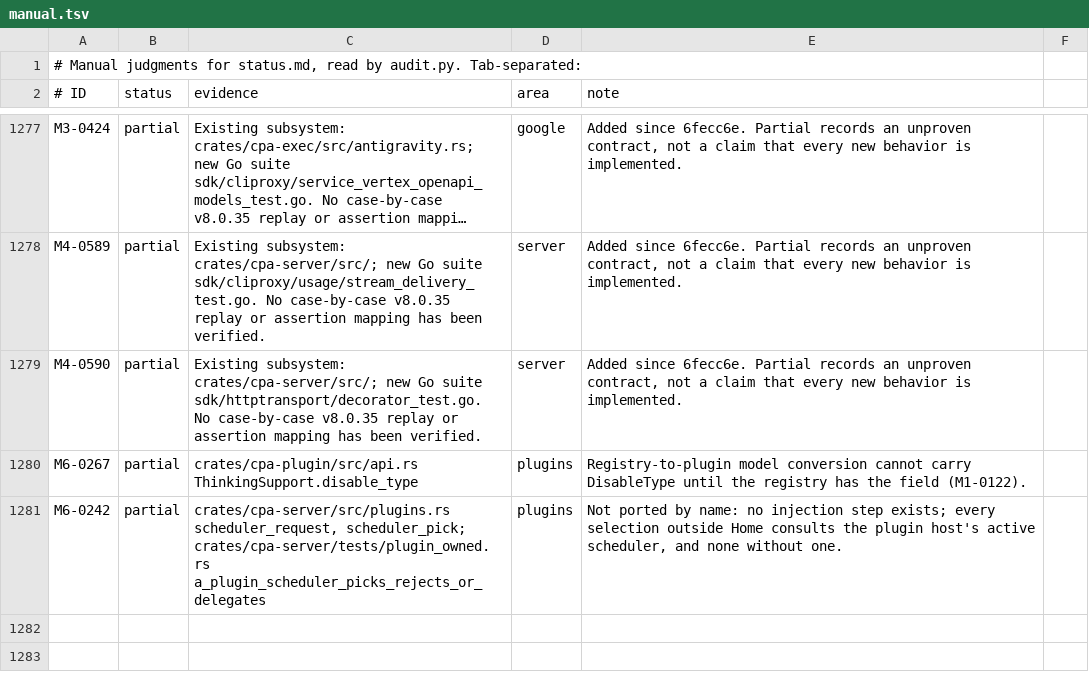
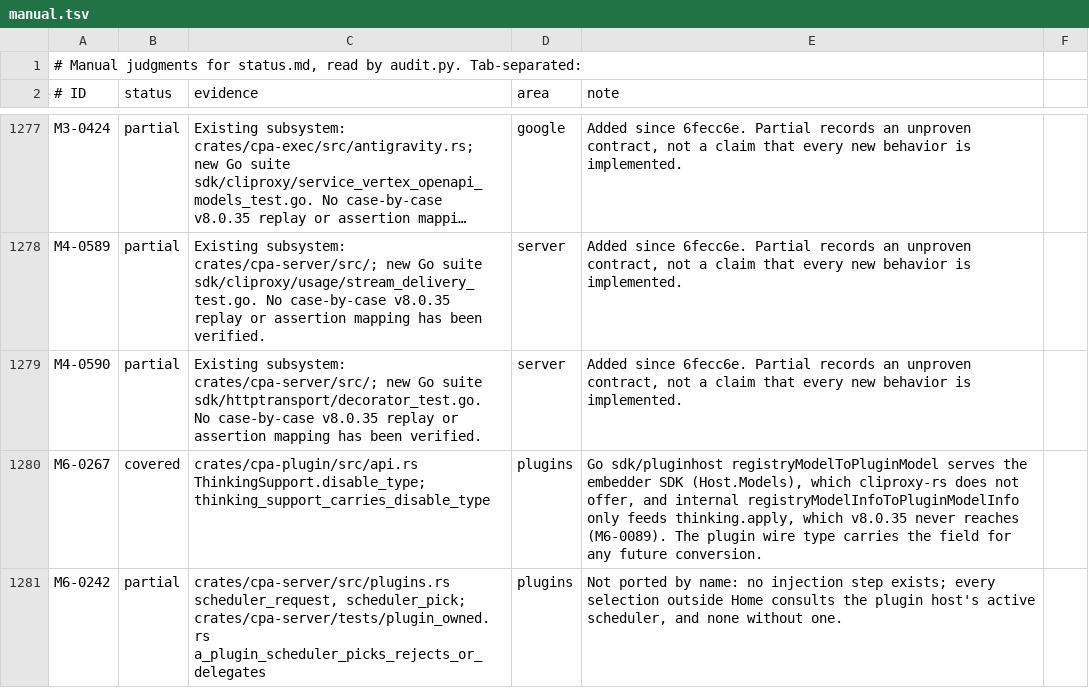
Before and after one commit to DarkEden-coding/sub-api-proxy, a TSV file: docs/parity-audit/manual.tsv, drawn as a sheet; only a part is shown, gaps mark what is left out; long unchanged cells end in …; the diff covers the shown part only.

Commit message:
Claude DisableType end to end (Go v8.0.35 ad9e456d)
Catalog Claude thinking entries follow v8.0.35 (between_tools on
claude-sonnet-5-5, adaptive-only Opus 5.5, Fable 5 and 5.1, adaptive Opus
4.7 and 4.8), with Claude family lookup for dated and bracketed variants.
Configured thinking without disable-type inherits the catalog's; the
Claude applier turns thinking off with the model's DisableType and
validation falls back to the lowest level on models without zero. The
thinking matrix is re-recorded at v8.0.35 with the new cases; plugin and
configured models carry DisableType into the applier.

Amp-Thread-ID: https://ampcode.com/threads/T-01a15a72-e3f2-71bf-9a97-844ade3cbd6a
Co-authored-by: Amp <amp@ampcode.com>

```diff
--- a/docs/parity-audit/manual.tsv
+++ b/docs/parity-audit/manual.tsv
@@ -1279,3 +1279,3 @@ M4-0589	partial	Existing subsystem: crates/cpa-server/src/; new Go suite sdk/cli
 M4-0590	partial	Existing subsystem: crates/cpa-server/src/; new Go suite sdk/httptransport/decorator_test.go. No case-by-case v8.0.35 replay or assertion mapping has been verified.	server	Added since 6fecc6e. Partial records an unproven contract, not a claim that every new behavior is implemented.
-M6-0267	partial	crates/cpa-plugin/src/api.rs ThinkingSupport.disable_type	plugins	Registry-to-plugin model conversion cannot carry DisableType until the registry has the field (M1-0122).
+M6-0267	covered	crates/cpa-plugin/src/api.rs ThinkingSupport.disable_type; thinking_support_carries_disable_type	plugins	Go sdk/pluginhost registryModelToPluginModel serves the embedder SDK (Host.Models), which cliproxy-rs does not offer, and internal registryModelInfoToPluginModelInfo only feeds thinking.apply, which v8.0.35 never reaches (M6-0089). The plugin wire type carries the field for any future conversion.
 M6-0242	partial	crates/cpa-server/src/plugins.rs scheduler_request, scheduler_pick; crates/cpa-server/tests/plugin_owned.rs a_plugin_scheduler_picks_rejects_or_delegates	plugins	Not ported by name: no injection step exists; every selection outside Home consults the plugin host's active scheduler, and none without one.
```
Also changed, not shown: 33 edited cells elsewhere in this file, 15 other files.
